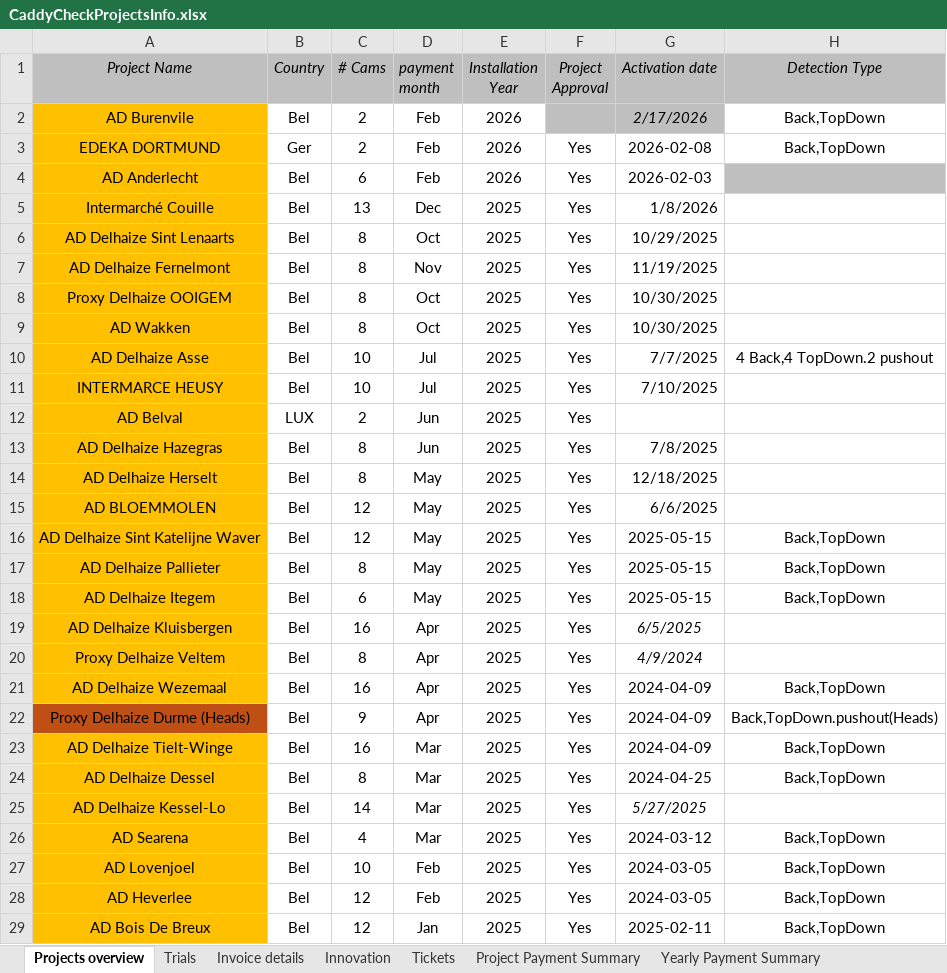
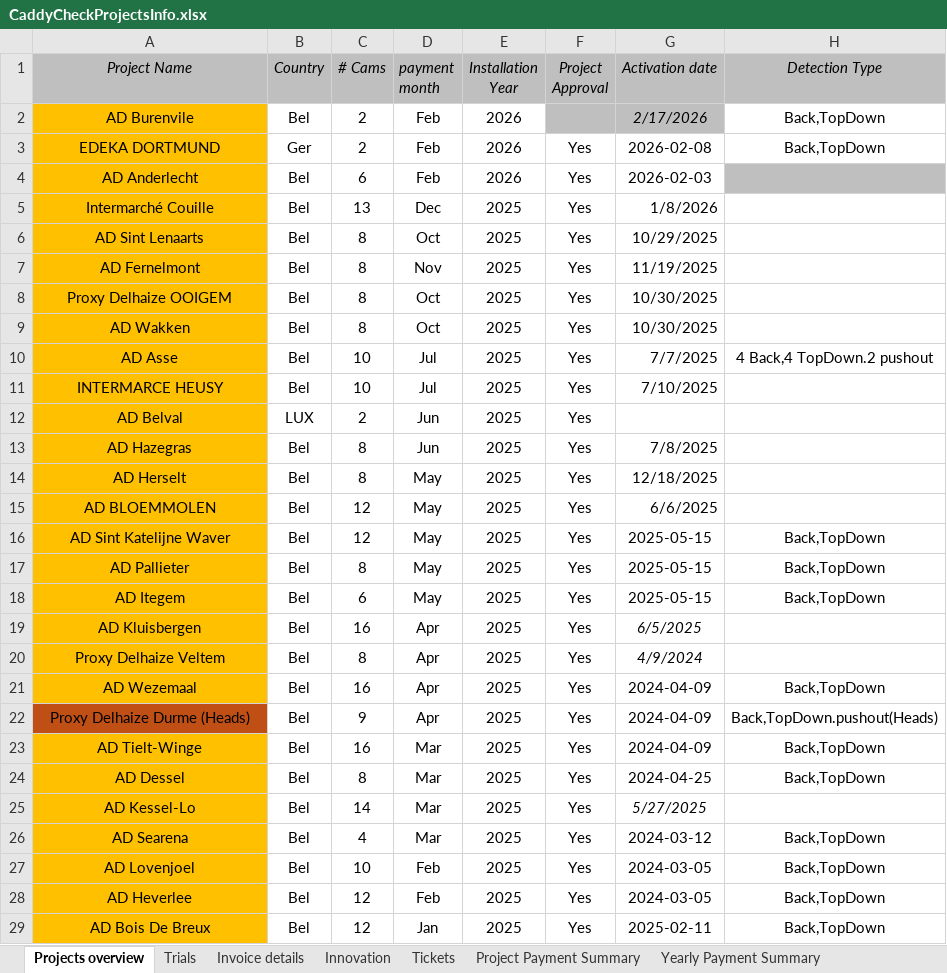
Before and after one commit to zvshtorch-rgb/caddycheck-crm, an Excel workbook: data/CaddyCheckProjectsInfo.xlsx, sheet Projects overview, drawn as a sheet; only a part is shown; values as stored, in another font and other column widths than the file's, no borders; the diff names each change by its address in the sheet, - before the commit and + after, or states it on an @@ line.

Commit message:
Rename AD Delhaize X -> AD X and fix other project name variants

```diff
--- a/data/CaddyCheckProjectsInfo.xlsx (sheet Projects overview)
+++ b/data/CaddyCheckProjectsInfo.xlsx (sheet Projects overview)
-A6 (Project Name): AD Delhaize Sint Lenaarts
+A6 (Project Name): AD Sint Lenaarts
-A7 (Project Name): AD Delhaize Fernelmont
+A7 (Project Name): AD Fernelmont
-A10 (Project Name): AD Delhaize Asse
+A10 (Project Name): AD Asse
-A13 (Project Name): AD Delhaize Hazegras
+A13 (Project Name): AD Hazegras
-A14 (Project Name): AD Delhaize Herselt
+A14 (Project Name): AD Herselt
-A16 (Project Name): AD Delhaize Sint Katelijne Waver
+A16 (Project Name): AD Sint Katelijne Waver
-A17 (Project Name): AD Delhaize Pallieter
+A17 (Project Name): AD Pallieter
-A18 (Project Name): AD Delhaize Itegem
+A18 (Project Name): AD Itegem
-A19 (Project Name): AD Delhaize Kluisbergen
+A19 (Project Name): AD Kluisbergen
-A21 (Project Name): AD Delhaize Wezemaal
+A21 (Project Name): AD Wezemaal
-A23 (Project Name): AD Delhaize Tielt-Winge
+A23 (Project Name): AD Tielt-Winge
-A24 (Project Name): AD Delhaize Dessel
+A24 (Project Name): AD Dessel
-A25 (Project Name): AD Delhaize Kessel-Lo
+A25 (Project Name): AD Kessel-Lo
```
Also changed, not shown: sheet Invoice details, hidden cells.
